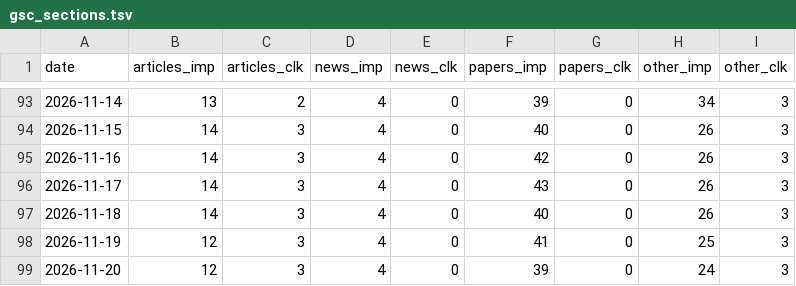
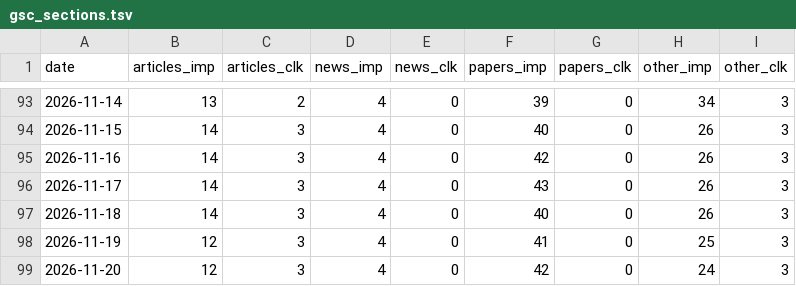
Before and after one commit to jojikoj/AIoni, a TSV file: data/gsc_sections.tsv, drawn as a sheet; only a part is shown, gaps mark what is left out.

```diff
--- a/data/gsc_sections.tsv
+++ b/data/gsc_sections.tsv
@@ -98,2 +98,2 @@ date	articles_imp	articles_clk	news_imp	news_clk	papers_imp	papers_clk	other_imp
 2026-11-19	12	3	4	0	41	0	25	3
-2026-11-20	12	3	4	0	39	0	24	3
+2026-11-20	12	3	4	0	42	0	24	3
```
Also changed, not shown: data/daily_stats.tsv, data/gsc_history.tsv, 4 other files.
